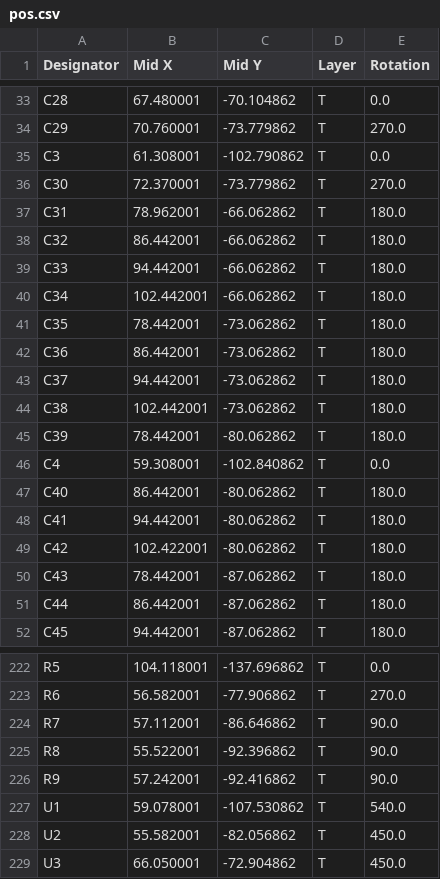
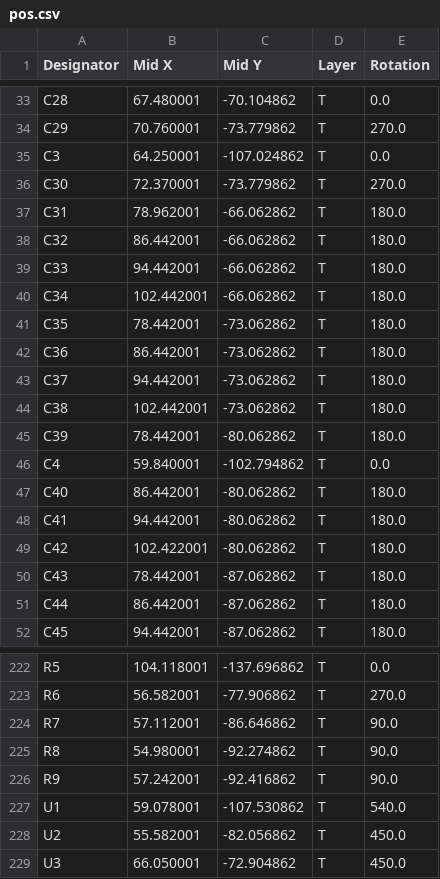
Before and after one commit to renata7zemanova/Logic, a CSV file: HW/fab/pos.csv, drawn as a sheet; only a part is shown, gaps mark what is left out; the diff covers the shown part only.

```diff
--- a/HW/fab/pos.csv
+++ b/HW/fab/pos.csv
@@ -34,3 +34,3 @@ C28,67.480001,-70.104862,T,0.0
 C29,70.760001,-73.779862,T,270.0
-C3,61.308001,-102.790862,T,0.0
+C3,64.250001,-107.024862,T,0.0
 C30,72.370001,-73.779862,T,270.0
@@ -45,3 +45,3 @@ C38,102.442001,-73.062862,T,180.0
 C39,78.442001,-80.062862,T,180.0
-C4,59.308001,-102.840862,T,0.0
+C4,59.840001,-102.794862,T,0.0
 C40,86.442001,-80.062862,T,180.0
@@ -224,3 +224,3 @@ R6,56.582001,-77.906862,T,270.0
 R7,57.112001,-86.646862,T,90.0
-R8,55.522001,-92.396862,T,90.0
+R8,54.980001,-92.274862,T,90.0
 R9,57.242001,-92.416862,T,90.0
```
Also changed, not shown: 23 edited cells elsewhere in this file, HW/fab/bom.csv, 31 other files.
